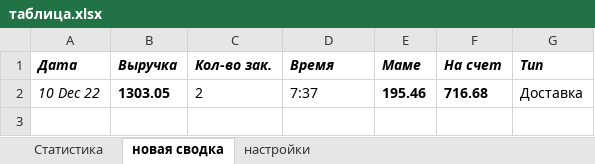
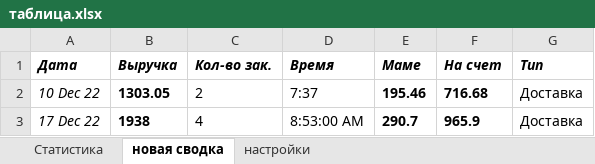
Before and after one commit to collBlock/cb_moneybot, an Excel workbook: таблица.xlsx, sheet новая сводка, drawn as a sheet; values as stored, in another font and other column widths than the file's, no borders; conditional formats and table styles not drawn; the diff names each change by its address in the sheet, - before the commit and + after, or states it on an @@ line.

```diff
--- a/таблица.xlsx (sheet новая сводка)
+++ b/таблица.xlsx (sheet новая сводка)
+row 3: 17 Dec 22 | 1938 | 4 | 8:53:00 AM | 290.7 | 965.9 | Доставка
```
Also changed, not shown: sheet настройки, sheet Статистика, charts or pictures, way_to_dream.xlsx.
